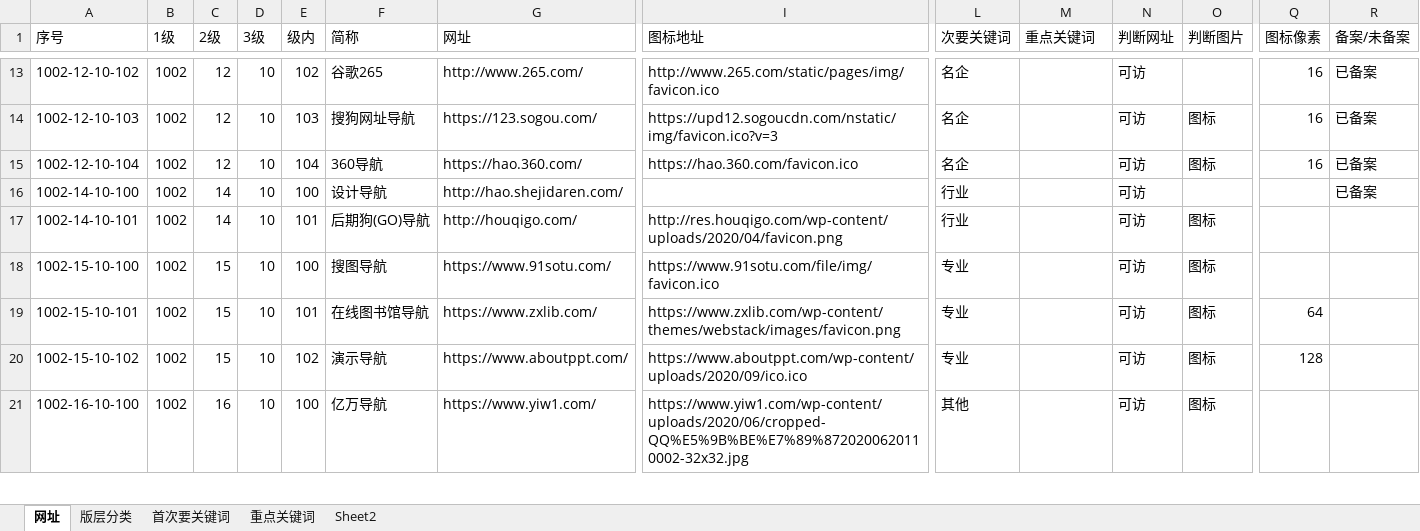
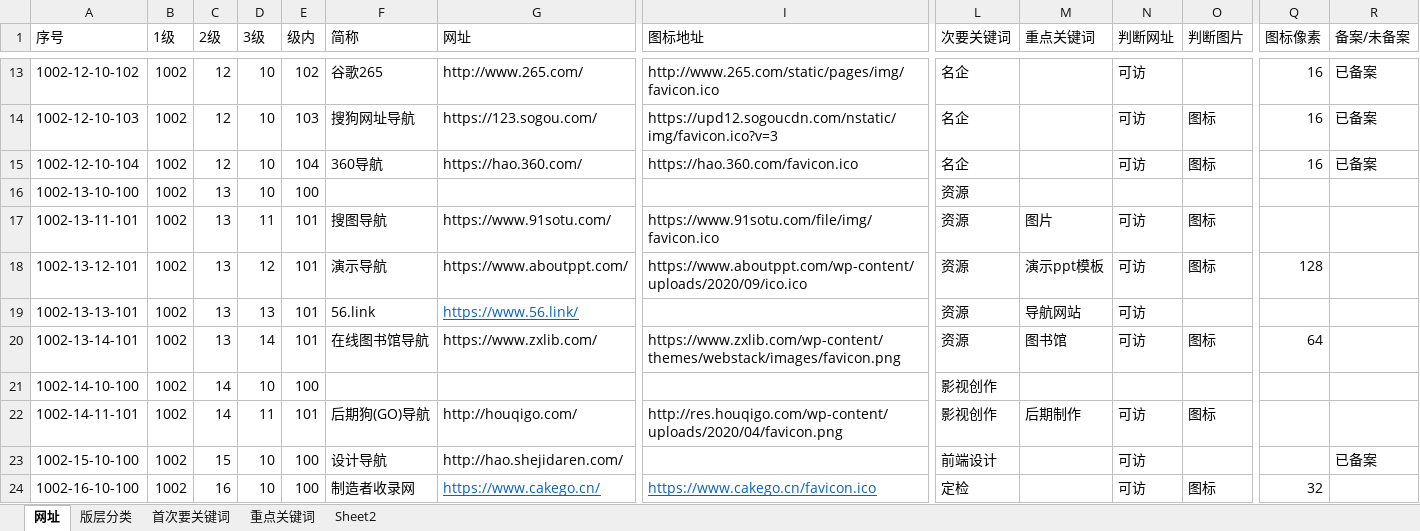
Before and after one commit to seymour-zx/zhengxie.info, an Excel workbook: common/py/csv/网址_Excel.xlsm, sheet 网址, drawn as a sheet; only a part is shown, gaps mark what is left out; values as stored, in another font and other column widths than the file's, no borders; table styles not drawn; removed rows and columns are numbered as before the commit, all else as after; rows hold the shown columns only; the diff covers the shown part only; the diff names each change by its address in the sheet, - before the commit and + after, or states it on an @@ line.

```diff
--- a/common/py/csv/网址_Excel.xlsm (sheet 网址)
+++ b/common/py/csv/网址_Excel.xlsm (sheet 网址)
+row 16: 1002-13-10-100 | 1002 | 13 | 10 | 100 |  |  |  | 资源
+row 17: 1002-13-11-101 | 1002 | 13 | 11 | 101 | 搜图导航 | https://www.91sotu.com/ | https://www.91sotu.com/file/img/favicon.ico | 资源 | 图片 | 可访 | 图标
+row 18: 1002-13-12-101 | 1002 | 13 | 12 | 101 | 演示导航 | https://www.aboutppt.com/ | https://www.aboutppt.com/wp-content/uploads/2020/09/ico.ico | 资源 | 演示ppt模板 | 可访 | 图标 | 128
+row 19: 1002-13-13-101 | 1002 | 13 | 13 | 101 | 56.link | https://www.56.link/ |  | 资源 | 导航网站 | 可访
+row 20: 1002-13-14-101 | 1002 | 13 | 14 | 101 | 在线图书馆导航 | https://www.zxlib.com/ | https://www.zxlib.com/wp-content/themes/webstack/images/favicon.png | 资源 | 图书馆 | 可访 | 图标 | 64
-F21 (简称): 设计导航
+F21 (简称): (empty)
-G21 (网址): http://hao.shejidaren.com/
+G21 (网址): (empty)
-L21:L22 (次要关键词): 行业
+L21:L22 (次要关键词): 影视创作
-N21 (判断网址): 可访
+N21 (判断网址): (empty)
-R21 (备案/未备案): 已备案
+R21 (备案/未备案): (empty)
-A22 (序号): 1002-14-10-101
+A22 (序号): 1002-14-11-101
-D22 (3级): 10
+D22 (3级): 11
-M22 (重点关键词): (empty)
+M22 (重点关键词): 后期制作
-F23 (简称): 搜图导航
+F23 (简称): 设计导航
-G23 (网址): https://www.91sotu.com/
+G23 (网址): http://hao.shejidaren.com/
-I23 (图标地址): https://www.91sotu.com/file/img/favicon.ico
+I23 (图标地址): (empty)
-L23 (次要关键词): 专业
+L23 (次要关键词): 前端设计
-O23 (判断图片): 图标
+O23 (判断图片): (empty)
-R23 (备案/未备案): (empty)
+R23 (备案/未备案): 已备案
-row 19: 1002-15-10-101 | 1002 | 15 | 10 | 101 | 在线图书馆导航 | https://www.zxlib.com/ | https://www.zxlib.com/wp-content/themes/webstack/images/favicon.png | 专业 |  | 可访 | 图标 | 64
-row 20: 1002-15-10-102 | 1002 | 15 | 10 | 102 | 演示导航 | https://www.aboutppt.com/ | https://www.aboutppt.com/wp-content/uploads/2020/09/ico.ico | 专业 |  | 可访 | 图标 | 128
-F24 (简称): 亿万导航
+F24 (简称): 制造者收录网
-G24 (网址): https://www.yiw1.com/
+G24 (网址): https://www.cakego.cn/
@@ G24 underline: off → on, text colour: black → #0563C1 @@
-I24 (图标地址): https://www.yiw1.com/wp-content/uploads/2020/06/cropped-QQ%E5%9B%BE%E7%89%8720200620110002-32x32.jpg
+I24 (图标地址): https://www.cakego.cn/favicon.ico
@@ I24 underline: off → on, text colour: black → #0563C1 @@
-L24 (次要关键词): 其他
+L24 (次要关键词): 定检
-Q24 (图标像素): (empty)
+Q24 (图标像素): 32
```
Also changed, not shown: 6 added rows, 4 removed rows, 78 edited cells and cell formats elsewhere in this sheet, sheet 重点关键词, sheet 首次要关键词, sheet 版层分类, formulas that keep their value, 13 other files.
